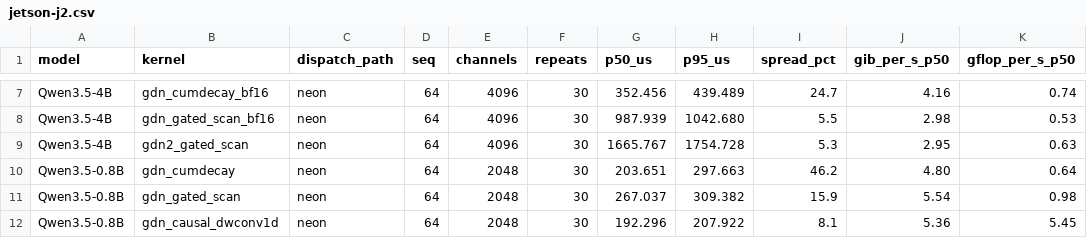
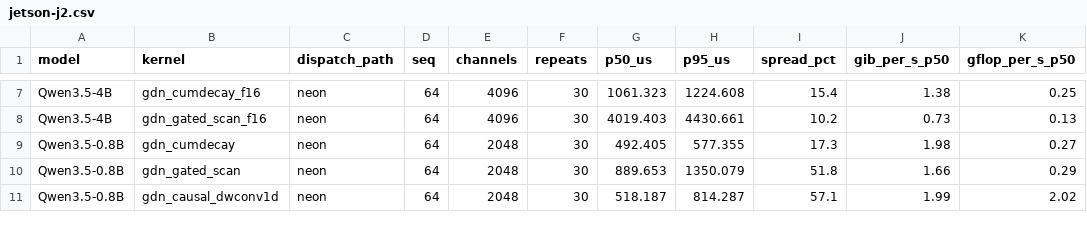
Before and after one commit to alexcasper/OrionsBelt, a CSV file: results/raw/jetson-j2.csv, drawn as a sheet; only a part is shown, gaps mark what is left out; removed rows and columns are numbered as before the commit, all else as after; the diff covers the shown part only; the diff names each change by its address in the sheet, - before the commit and + after, or states it on an @@ line.

```diff
--- a/results/raw/jetson-j2.csv
+++ b/results/raw/jetson-j2.csv
-B7 (kernel): gdn_cumdecay_bf16
+B7 (kernel): gdn_cumdecay_f16
-G7 (p50_us): 352.456
+G7 (p50_us): 1061.323
-H7 (p95_us): 439.489
+H7 (p95_us): 1224.608
-I7 (spread_pct): 24.7
+I7 (spread_pct): 15.4
-J7 (gib_per_s_p50): 4.16
+J7 (gib_per_s_p50): 1.38
-K7 (gflop_per_s_p50): 0.74
+K7 (gflop_per_s_p50): 0.25
-B8 (kernel): gdn_gated_scan_bf16
+B8 (kernel): gdn_gated_scan_f16
-G8 (p50_us): 987.939
+G8 (p50_us): 4019.403
-H8 (p95_us): 1042.680
+H8 (p95_us): 4430.661
-I8 (spread_pct): 5.5
+I8 (spread_pct): 10.2
-J8 (gib_per_s_p50): 2.98
+J8 (gib_per_s_p50): 0.73
-K8 (gflop_per_s_p50): 0.53
+K8 (gflop_per_s_p50): 0.13
-row 9: Qwen3.5-4B | gdn2_gated_scan | neon | 64 | 4096 | 30 | 1665.767 | 1754.728 | 5.3 | 2.95 | 0.63
-G9 (p50_us): 203.651
+G9 (p50_us): 492.405
-H9 (p95_us): 297.663
+H9 (p95_us): 577.355
-I9 (spread_pct): 46.2
+I9 (spread_pct): 17.3
-J9 (gib_per_s_p50): 4.80
+J9 (gib_per_s_p50): 1.98
-K9 (gflop_per_s_p50): 0.64
+K9 (gflop_per_s_p50): 0.27
-G10 (p50_us): 267.037
+G10 (p50_us): 889.653
-H10 (p95_us): 309.382
+H10 (p95_us): 1350.079
-I10 (spread_pct): 15.9
+I10 (spread_pct): 51.8
-J10 (gib_per_s_p50): 5.54
+J10 (gib_per_s_p50): 1.66
-K10 (gflop_per_s_p50): 0.98
+K10 (gflop_per_s_p50): 0.29
-G11 (p50_us): 192.296
+G11 (p50_us): 518.187
-H11 (p95_us): 207.922
+H11 (p95_us): 814.287
-I11 (spread_pct): 8.1
+I11 (spread_pct): 57.1
-J11 (gib_per_s_p50): 5.36
+J11 (gib_per_s_p50): 1.99
-K11 (gflop_per_s_p50): 5.45
+K11 (gflop_per_s_p50): 2.02
```
Also changed, not shown: 3 removed rows and 128 edited cells elsewhere in this file, 3 other files.
